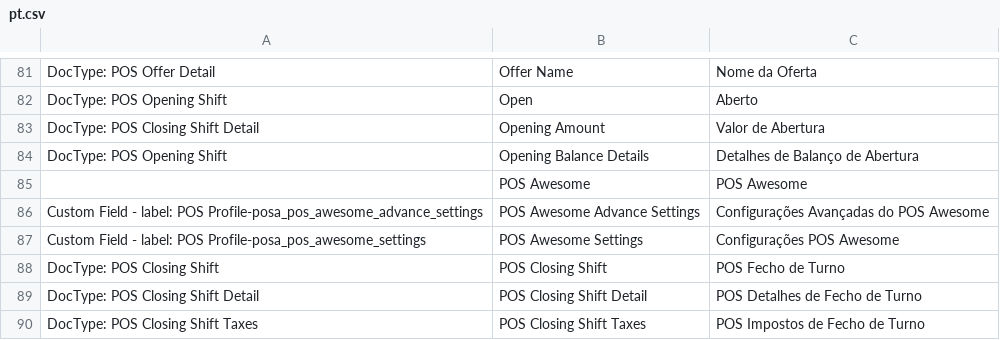
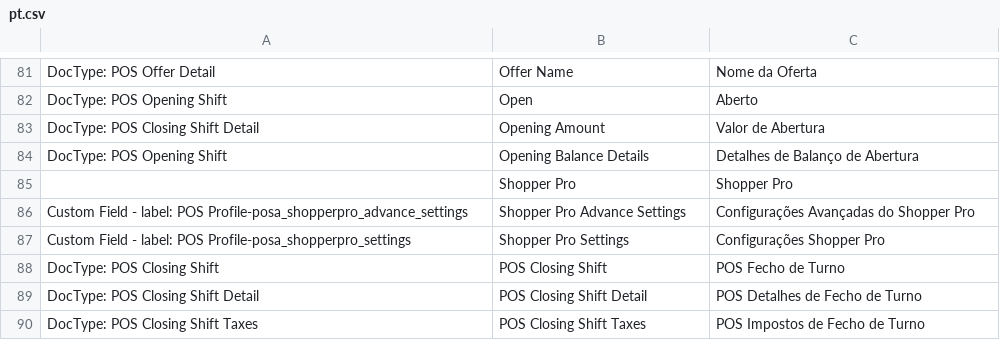
Before and after one commit to erpwala/shopperPro, a CSV file: shopperpro/translations/pt.csv, drawn as a sheet; only a part is shown, gaps mark what is left out.

Commit message:
ShopperPro
ShopperPro

```diff
--- a/shopperpro/translations/pt.csv
+++ b/shopperpro/translations/pt.csv
@@ -84,5 +84,5 @@ DocType: POS Closing Shift Detail,Opening Amount,Valor de Abertura
 DocType: POS Opening Shift,Opening Balance Details,Detalhes de Balanço de Abertura
-,POS Awesome,POS Awesome
-Custom Field - label: POS Profile-posa_pos_awesome_advance_settings,POS Awesome Advance Settings,Configurações Avançadas do POS Awesome
-Custom Field - label: POS Profile-posa_pos_awesome_settings,POS Awesome Settings,Configurações POS Awesome
+,Shopper Pro,Shopper Pro
+Custom Field - label: POS Profile-posa_shopperpro_advance_settings,Shopper Pro Advance Settings,Configurações Avançadas do Shopper Pro
+Custom Field - label: POS Profile-posa_shopperpro_settings,Shopper Pro Settings,Configurações Shopper Pro
 DocType: POS Closing Shift,POS Closing Shift,POS Fecho de Turno
```
Also changed, not shown: 12 other files.
